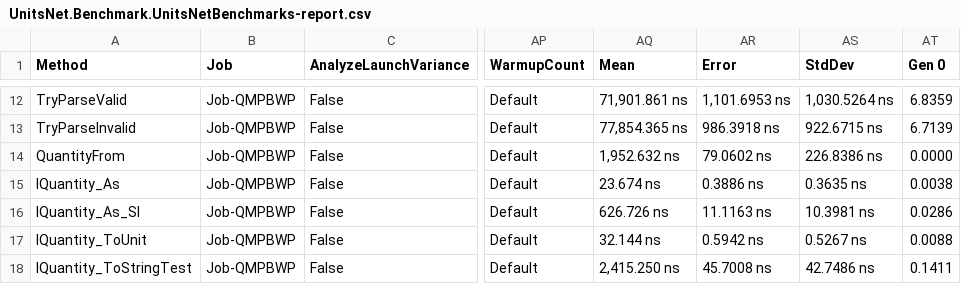
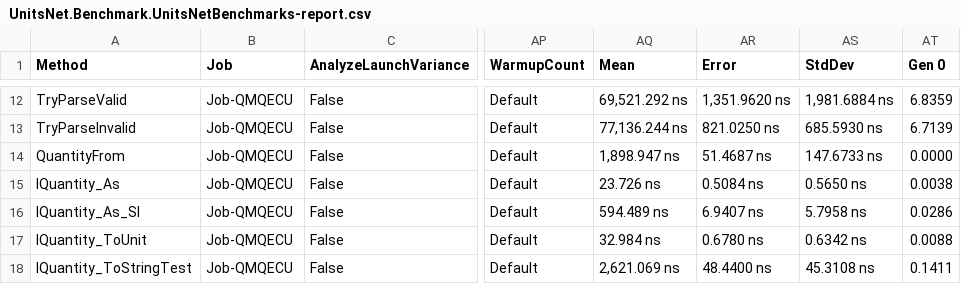
Before and after one commit to lipchev/UnitsNet-Benchmarks, a CSV file: benchmarks/netcoreapp21/results/UnitsNet.Benchmark.UnitsNetBenchmarks-report.csv, drawn as a sheet; only a part is shown, gaps mark what is left out; the diff covers the shown part only; the diff names each change by its address in the sheet, - before the commit and + after, or states it on an @@ line.

```diff
--- a/benchmarks/netcoreapp21/results/UnitsNet.Benchmark.UnitsNetBenchmarks-report.csv
+++ b/benchmarks/netcoreapp21/results/UnitsNet.Benchmark.UnitsNetBenchmarks-report.csv
-B12:B18 (Job): Job-QMPBWP
+B12:B18 (Job): Job-QMQECU
-AQ12 (Mean): 71,901.861 ns
+AQ12 (Mean): 69,521.292 ns
-AR12 (Error): 1,101.6953 ns
+AR12 (Error): 1,351.9620 ns
-AS12 (StdDev): 1,030.5264 ns
+AS12 (StdDev): 1,981.6884 ns
-AQ13 (Mean): 77,854.365 ns
+AQ13 (Mean): 77,136.244 ns
-AR13 (Error): 986.3918 ns
+AR13 (Error): 821.0250 ns
-AS13 (StdDev): 922.6715 ns
+AS13 (StdDev): 685.5930 ns
-AQ14 (Mean): 1,952.632 ns
+AQ14 (Mean): 1,898.947 ns
-AR14 (Error): 79.0602 ns
+AR14 (Error): 51.4687 ns
-AS14 (StdDev): 226.8386 ns
+AS14 (StdDev): 147.6733 ns
-AQ15 (Mean): 23.674 ns
+AQ15 (Mean): 23.726 ns
-AR15 (Error): 0.3886 ns
+AR15 (Error): 0.5084 ns
-AS15 (StdDev): 0.3635 ns
+AS15 (StdDev): 0.5650 ns
-AQ16 (Mean): 626.726 ns
+AQ16 (Mean): 594.489 ns
-AR16 (Error): 11.1163 ns
+AR16 (Error): 6.9407 ns
-AS16 (StdDev): 10.3981 ns
+AS16 (StdDev): 5.7958 ns
-AQ17 (Mean): 32.144 ns
+AQ17 (Mean): 32.984 ns
-AR17 (Error): 0.5942 ns
+AR17 (Error): 0.6780 ns
-AS17 (StdDev): 0.5267 ns
+AS17 (StdDev): 0.6342 ns
-AQ18 (Mean): 2,415.250 ns
+AQ18 (Mean): 2,621.069 ns
-AR18 (Error): 45.7008 ns
+AR18 (Error): 48.4400 ns
-AS18 (StdDev): 42.7486 ns
+AS18 (StdDev): 45.3108 ns
```
Also changed, not shown: 40 edited cells elsewhere in this file, 5 other files.
